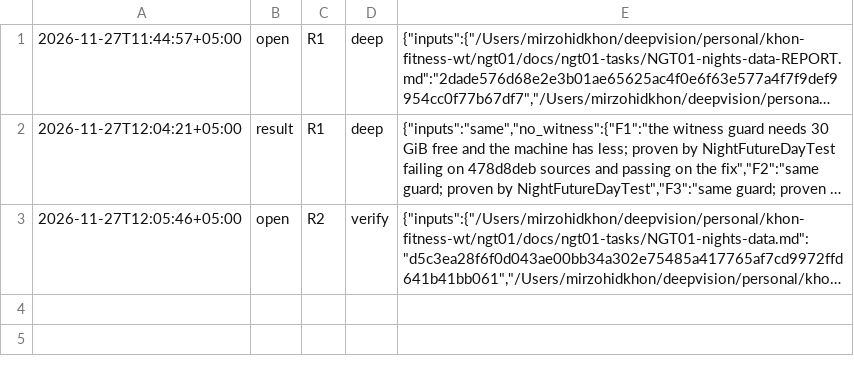
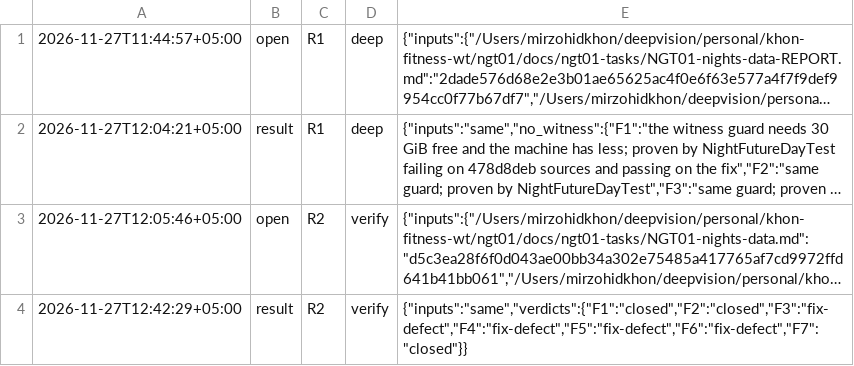
Before and after one commit to ulugkhujayev/khon-fitness, a TSV file: docs/ngt01-tasks/NGT01-nights-screens-ROUNDS.tsv, drawn as a sheet; long unchanged cells end in …; the diff names each change by its address in the sheet, - before the commit and + after, or states it on an @@ line.

Commit message:
Record the verify rounds of the night screens

```diff
--- a/docs/ngt01-tasks/NGT01-nights-screens-ROUNDS.tsv
+++ b/docs/ngt01-tasks/NGT01-nights-screens-ROUNDS.tsv
+row 4: 2026-11-27T12:42:29+05:00 | result | R2 | verify | {"inputs":"same","verdicts":{"F1":"closed","F2":"closed","F3":"fix-defect","F4":"fix-defect","F5":"fix-defect","F6":"fix-defect","F7":"closed"}}
```
